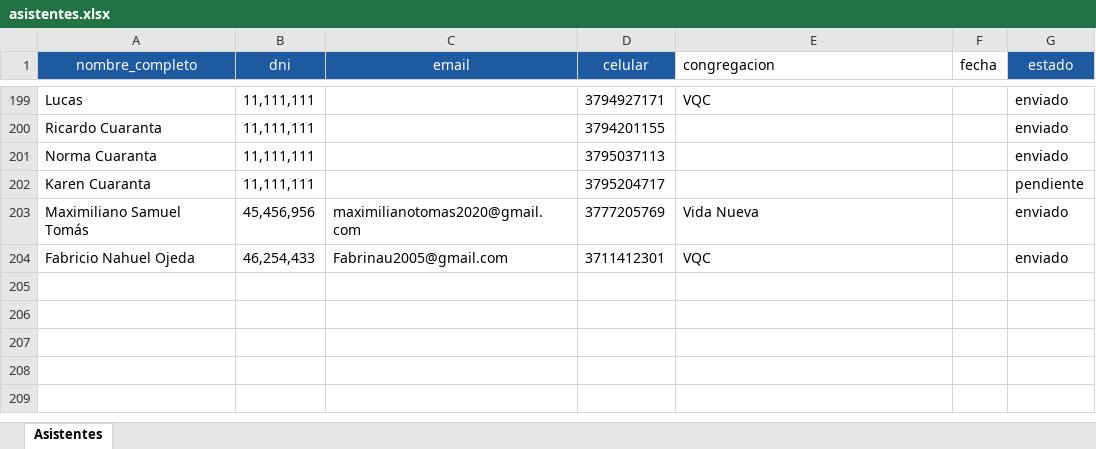
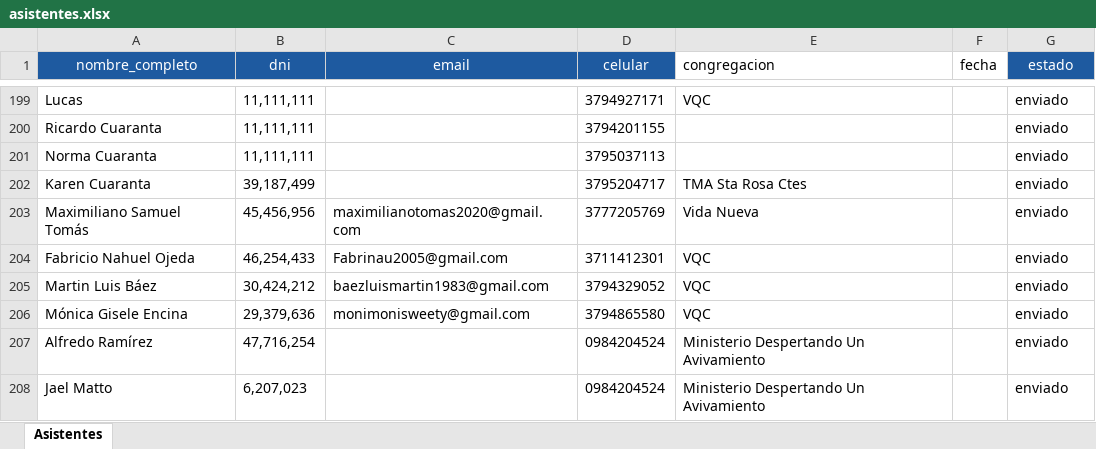
Before and after one commit to casellisofi/tickets-platform, an Excel workbook: data/asistentes.xlsx, sheet Asistentes, drawn as a sheet; only a part is shown, gaps mark what is left out; values as stored, in another font and other column widths than the file's, no borders; the diff names each change by its address in the sheet, - before the commit and + after, or states it on an @@ line.

```diff
--- a/data/asistentes.xlsx (sheet Asistentes)
+++ b/data/asistentes.xlsx (sheet Asistentes)
-B202 (dni): 11,111,111
+B202 (dni): 39,187,499
-E202 (congregacion): (empty)
+E202 (congregacion): TMA Sta Rosa Ctes
-G202 (estado): pendiente
+G202 (estado): enviado
+row 205: Martin Luis Báez | 30,424,212 | baezluismartin1983@gmail.com | 3794329052 | VQC |  | enviado
+row 206: Mónica Gisele Encina | 29,379,636 | monimonisweety@gmail.com | 3794865580 | VQC |  | enviado
+row 207: Alfredo Ramírez | 47,716,254 |  | 0984204524 | Ministerio Despertando Un Avivamiento |  | enviado
+row 208: Jael Matto | 6,207,023 |  | 0984204524 | Ministerio Despertando Un Avivamiento |  | enviado
```
Also changed, not shown: 14 other files.
